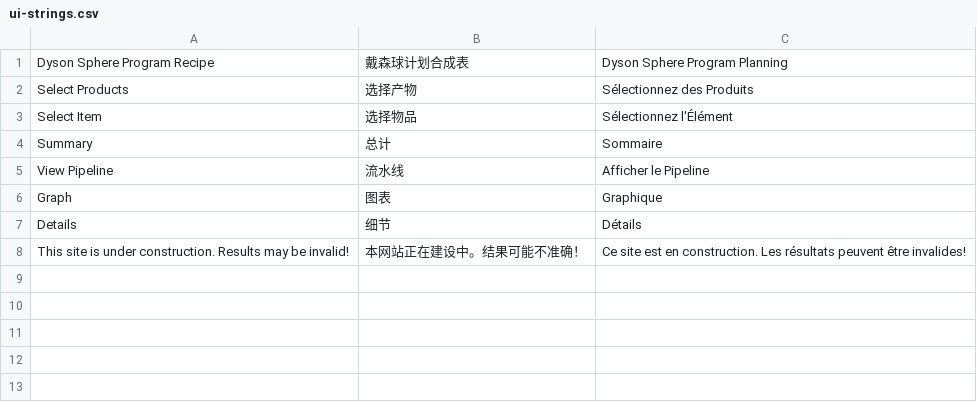
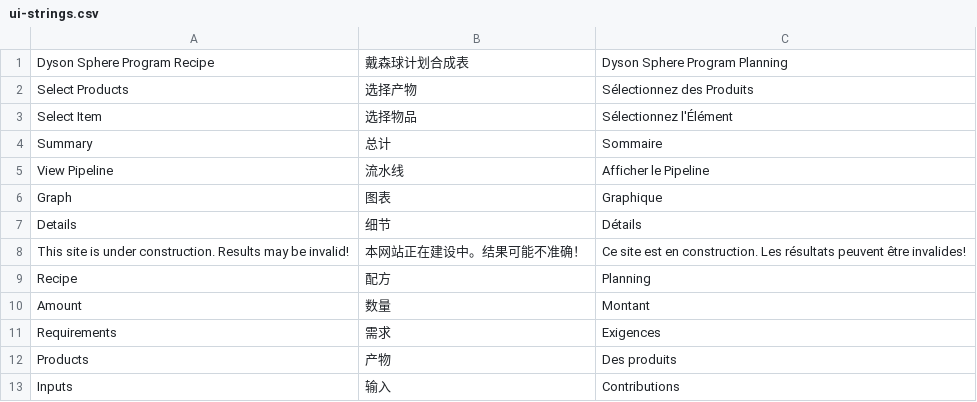
Before and after one commit to wenjinghuan999/dyson-sphere-program-recipe, a CSV file: python_scripts/ui-strings.csv, drawn as a sheet; the diff names each change by its address in the sheet, - before the commit and + after, or states it on an @@ line.

```diff
--- a/python_scripts/ui-strings.csv
+++ b/python_scripts/ui-strings.csv
+row 9: Recipe | 配方 | Planning
+row 10: Amount | 数量 | Montant
+row 11: Requirements | 需求 | Exigences
+row 12: Products | 产物 | Des produits
+row 13: Inputs | 输入 | Contributions
```
Also changed, not shown: 5 other files.
